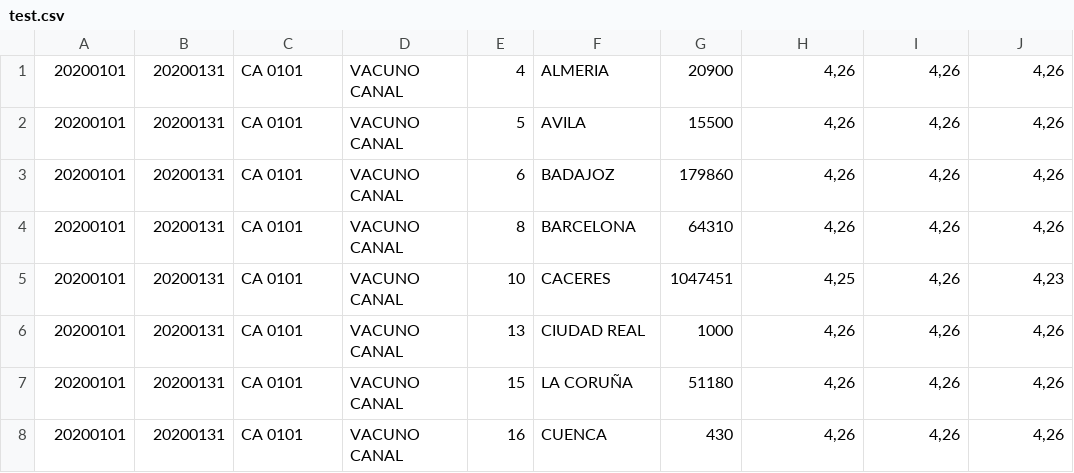
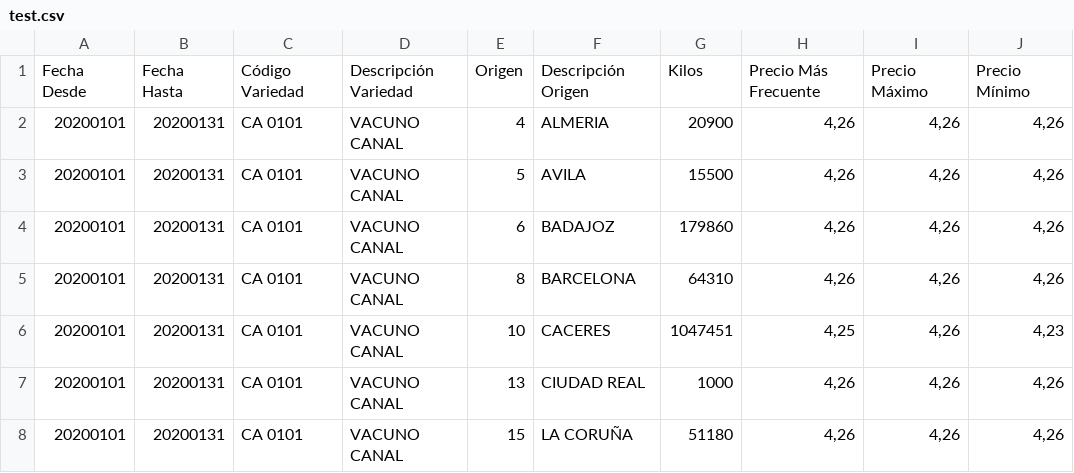
Before and after one commit to josvalgoncoding/databootcamp, a CSV file: test.csv, drawn as a sheet; only a part is shown; the shorter side is filled out with more unchanged rows.

Commit message:
Add files via upload

```diff
--- a/test.csv
+++ b/test.csv
@@ -1 +1,2 @@
+Fecha Desde; Fecha Hasta; Código Variedad; Descripción Variedad; Origen; Descripción Origen; Kilos; Precio Más Frecuente; Precio Máximo; Precio Mínimo
 20200101;20200131; CA 0101; VACUNO CANAL                  ;4; ALMERIA             ;20900;4,26;4,26;4,26
```
